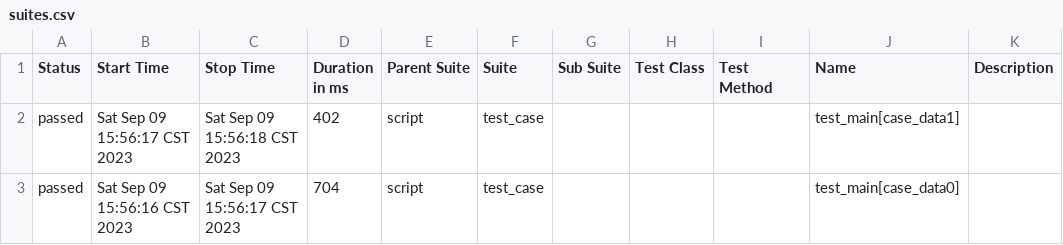
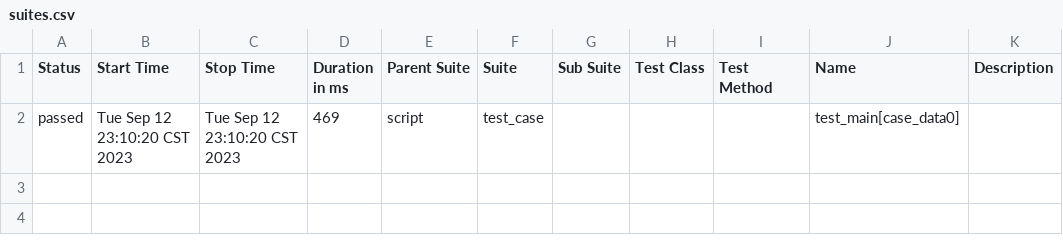
Before and after one commit to ZhiXianSheng1/ApiTest_, a CSV file: reports/report/data/suites.csv, drawn as a sheet.

```diff
--- a/reports/report/data/suites.csv
+++ b/reports/report/data/suites.csv
@@ -1,3 +1,2 @@
 "Status","Start Time"                  ,"Stop Time"                   ,"Duration in ms","Parent Suite","Suite"    ,"Sub Suite","Test Class","Test Method","Name"                 ,"Description"
-"passed","Sat Sep 09 15:56:17 CST 2023","Sat Sep 09 15:56:18 CST 2023","402"           ,"script"      ,"test_case",""         ,""          ,""           ,"test_main[case_data1]",""
-"passed","Sat Sep 09 15:56:16 CST 2023","Sat Sep 09 15:56:17 CST 2023","704"           ,"script"      ,"test_case",""         ,""          ,""           ,"test_main[case_data0]",""
+"passed","Tue Sep 12 23:10:20 CST 2023","Tue Sep 12 23:10:20 CST 2023","469"           ,"script"      ,"test_case",""         ,""          ,""           ,"test_main[case_data0]",""
```
Also changed, not shown: 38 other files.
